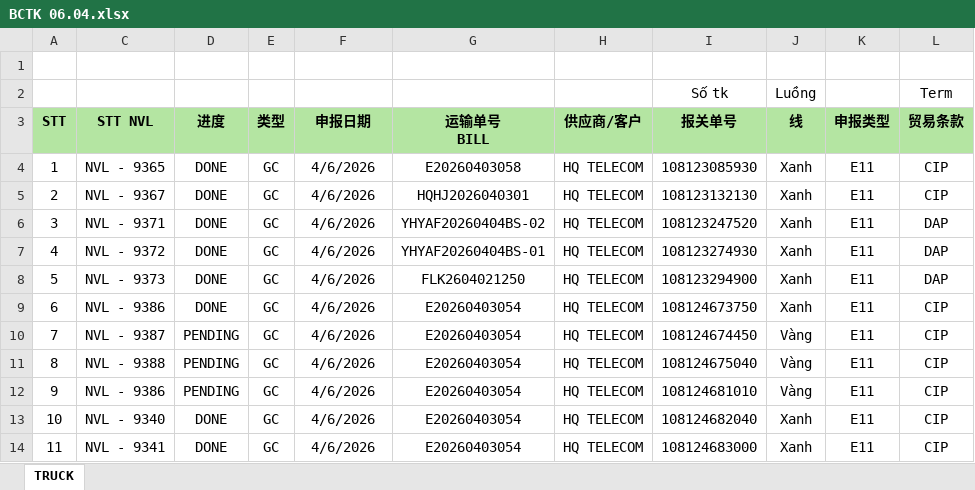
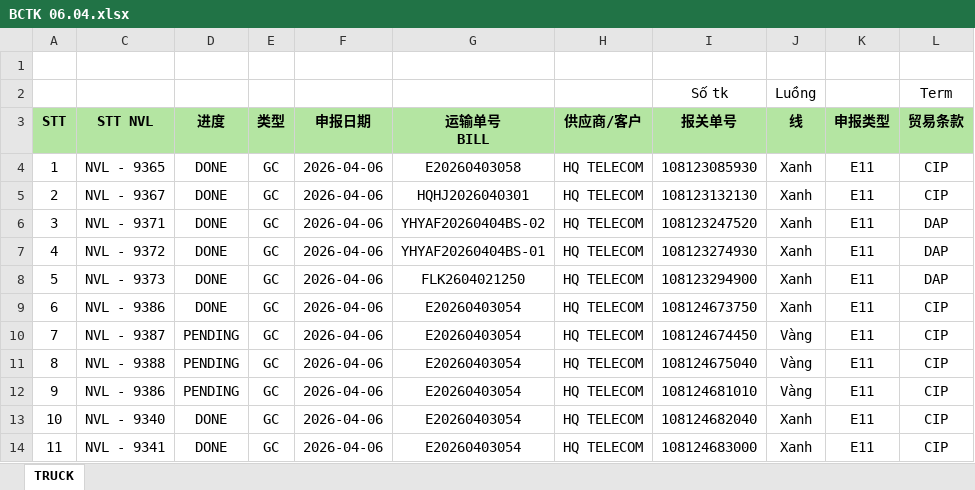
Before and after one commit to thatwasmiu/autoR, an Excel workbook: 06.04/BCTK 06.04.xlsx, sheet TRUCK, drawn as a sheet; only a part is shown; values as stored, in another font and other column widths than the file's, no borders; conditional formats not drawn; the diff names each change by its address in the sheet, - before the commit and + after, or states it on an @@ line.

```diff
--- a/06.04/BCTK 06.04.xlsx (sheet TRUCK)
+++ b/06.04/BCTK 06.04.xlsx (sheet TRUCK)
-F4:F14 (申报日期): 4/6/2026
+F4:F14 (申报日期): 2026-04-06
```
Also changed, not shown: 5 other files.
